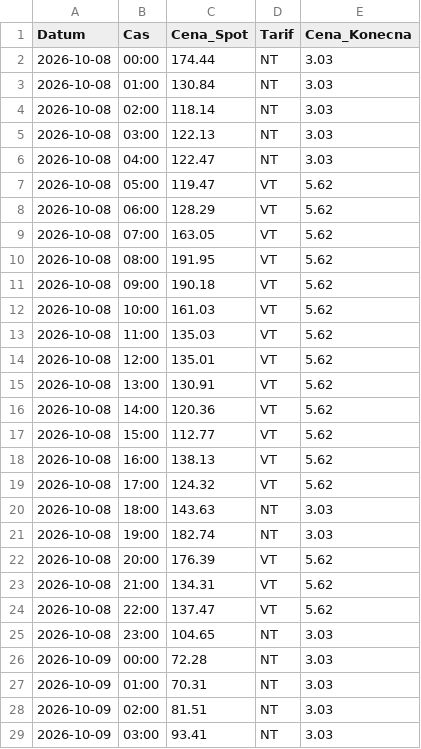
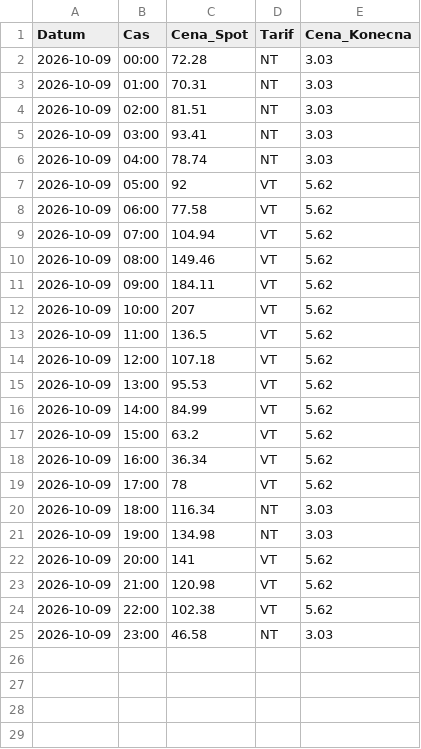
Before and after one commit to bytdvorce/chalupa-ote-monitor, a CSV file: ceny_final_5min.csv, drawn as a sheet; only a part is shown; the shorter side is filled out with more unchanged rows.

```diff
--- a/ceny_final_5min.csv
+++ b/ceny_final_5min.csv
@@ -1,26 +1,2 @@
 "Datum";"Cas";"Cena_Spot";"Tarif";"Cena_Konecna"
-"2026-10-08";"00:00";"174.44";"NT";"3.03"
-"2026-10-08";"01:00";"130.84";"NT";"3.03"
-"2026-10-08";"02:00";"118.14";"NT";"3.03"
-"2026-10-08";"03:00";"122.13";"NT";"3.03"
-"2026-10-08";"04:00";"122.47";"NT";"3.03"
-"2026-10-08";"05:00";"119.47";"VT";"5.62"
-"2026-10-08";"06:00";"128.29";"VT";"5.62"
-"2026-10-08";"07:00";"163.05";"VT";"5.62"
-"2026-10-08";"08:00";"191.95";"VT";"5.62"
-"2026-10-08";"09:00";"190.18";"VT";"5.62"
-"2026-10-08";"10:00";"161.03";"VT";"5.62"
-"2026-10-08";"11:00";"135.03";"VT";"5.62"
-"2026-10-08";"12:00";"135.01";"VT";"5.62"
-"2026-10-08";"13:00";"130.91";"VT";"5.62"
-"2026-10-08";"14:00";"120.36";"VT";"5.62"
-"2026-10-08";"15:00";"112.77";"VT";"5.62"
-"2026-10-08";"16:00";"138.13";"VT";"5.62"
-"2026-10-08";"17:00";"124.32";"VT";"5.62"
-"2026-10-08";"18:00";"143.63";"NT";"3.03"
-"2026-10-08";"19:00";"182.74";"NT";"3.03"
-"2026-10-08";"20:00";"176.39";"VT";"5.62"
-"2026-10-08";"21:00";"134.31";"VT";"5.62"
-"2026-10-08";"22:00";"137.47";"VT";"5.62"
-"2026-10-08";"23:00";"104.65";"NT";"3.03"
 "2026-10-09";"00:00";"72.28";"NT";"3.03"
```
